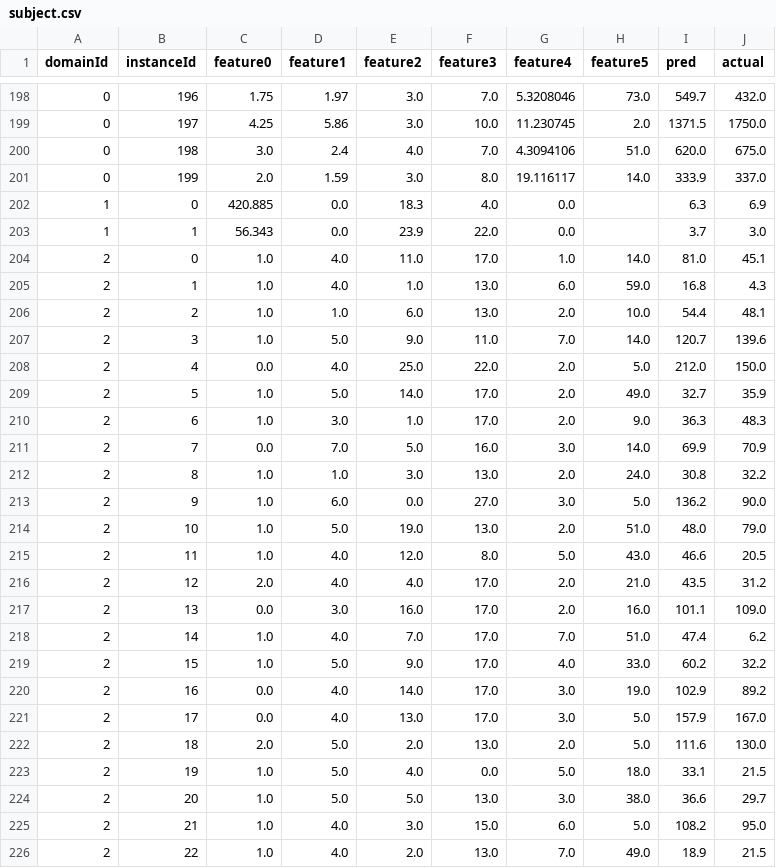
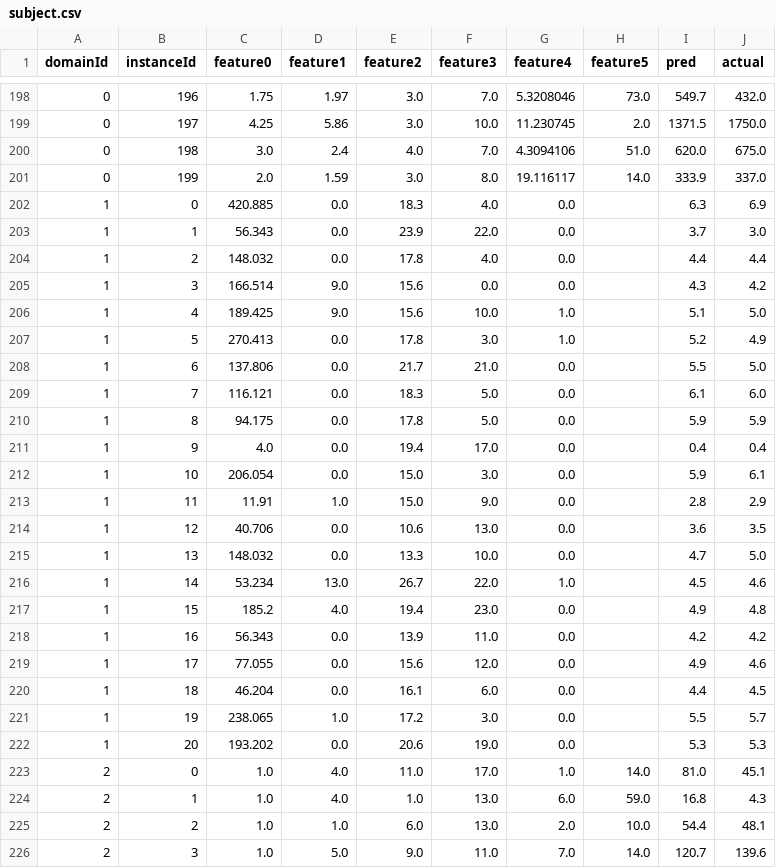
Before and after one commit to Yvonnefanf/Yvonnefanf.github.io, a CSV file: ComparableXAI/data/subject.csv, drawn as a sheet; only a part is shown, gaps mark what is left out; the shorter side is filled out with more unchanged rows.

```diff
--- a/ComparableXAI/data/subject.csv
+++ b/ComparableXAI/data/subject.csv
@@ -203,2 +203,21 @@ domainId,instanceId,feature0,feature1,feature2,feature3,feature4,feature5,pred,a
 1,1,56.343,0.0,23.9,22.0,0.0,,3.7,3.0
+1,2,148.032,0.0,17.8,4.0,0.0,,4.4,4.4
+1,3,166.514,9.0,15.6,0.0,0.0,,4.3,4.2
+1,4,189.425,9.0,15.6,10.0,1.0,,5.1,5.0
+1,5,270.413,0.0,17.8,3.0,1.0,,5.2,4.9
+1,6,137.806,0.0,21.7,21.0,0.0,,5.5,5.0
+1,7,116.121,0.0,18.3,5.0,0.0,,6.1,6.0
+1,8,94.175,0.0,17.8,5.0,0.0,,5.9,5.9
+1,9,4.0,0.0,19.4,17.0,0.0,,0.4,0.4
+1,10,206.054,0.0,15.0,3.0,0.0,,5.9,6.1
+1,11,11.91,1.0,15.0,9.0,0.0,,2.8,2.9
+1,12,40.706,0.0,10.6,13.0,0.0,,3.6,3.5
+1,13,148.032,0.0,13.3,10.0,0.0,,4.7,5.0
+1,14,53.234,13.0,26.7,22.0,1.0,,4.5,4.6
+1,15,185.2,4.0,19.4,23.0,0.0,,4.9,4.8
+1,16,56.343,0.0,13.9,11.0,0.0,,4.2,4.2
+1,17,77.055,0.0,15.6,12.0,0.0,,4.9,4.6
+1,18,46.204,0.0,16.1,6.0,0.0,,4.4,4.5
+1,19,238.065,1.0,17.2,3.0,0.0,,5.5,5.7
+1,20,193.202,0.0,20.6,19.0,0.0,,5.3,5.3
 2,0,1.0,4.0,11.0,17.0,1.0,14.0,81.0,45.1
```
Also changed, not shown: ComparableXAI/data/tutorial/comparables.csv, ComparableXAI/data/tutorial/subject.csv, 1 other file.
